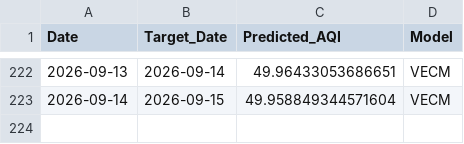
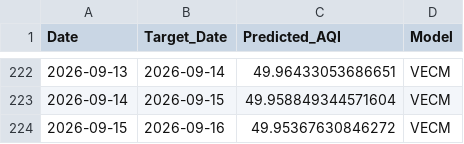
Before and after one commit to pavan3767/Project-AQI, a CSV file: forecast_history.csv, drawn as a sheet; only a part is shown, gaps mark what is left out; the diff names each change by its address in the sheet, - before the commit and + after, or states it on an @@ line.

```diff
--- a/forecast_history.csv
+++ b/forecast_history.csv
+row 224: 2026-09-15 | 2026-09-16 | 49.95367630846272 | VECM
```
Also changed, not shown: Cleaned AQI Bulk data (26th Jan).csv, drift_log.csv, 2 other files.
